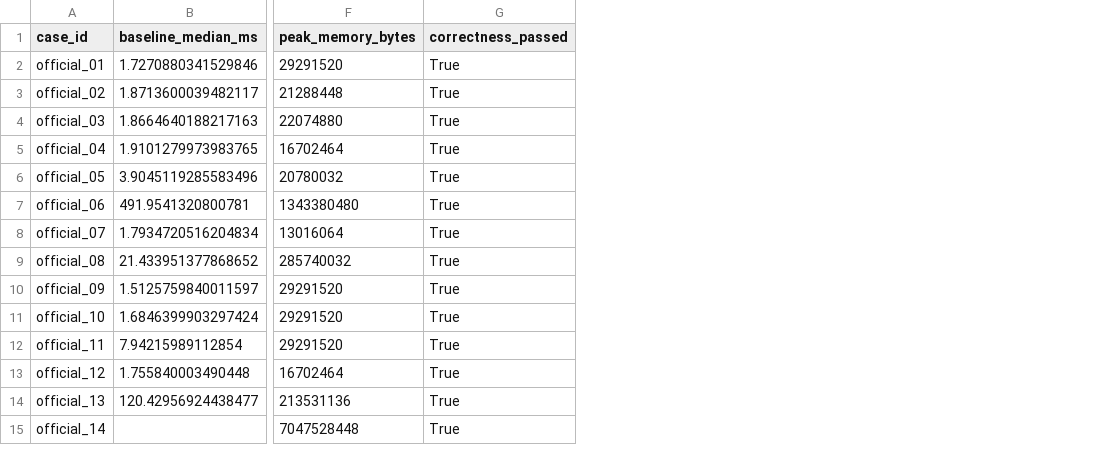
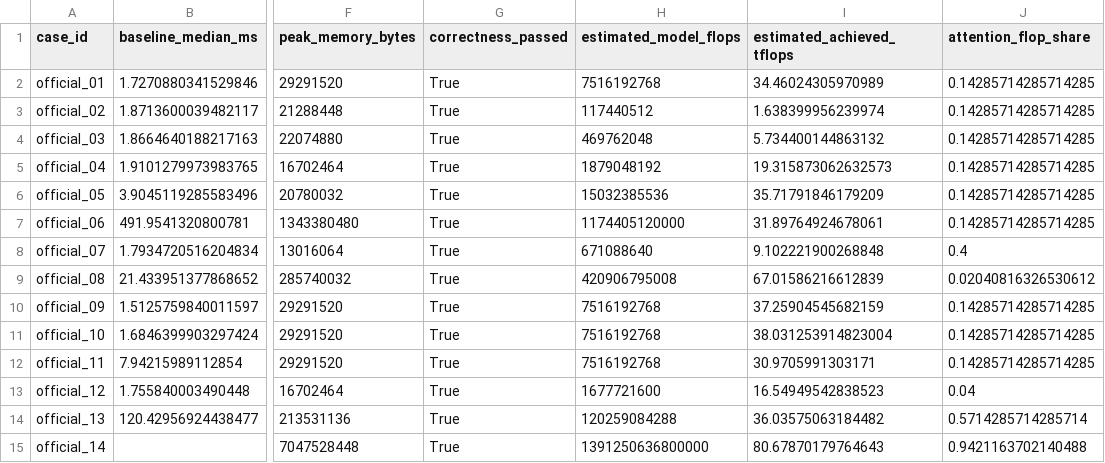
Before and after one commit to Wendystar0628/ML-Guided-Program-Search-for-Shape-Specialized-Transformer-Optimization, a CSV file: docs/technical_report/figures/source_data/performance.csv, drawn as a sheet; only a part is shown, gaps mark what is left out; the diff names each change by its address in the sheet, - before the commit and + after, or states it on an @@ line.

Commit message:
docs: complete technical report visual evidence

```diff
--- a/docs/technical_report/figures/source_data/performance.csv
+++ b/docs/technical_report/figures/source_data/performance.csv
+column H (estimated_model_flops), rows 2-15: 7516192768 | 117440512 | 469762048 | 1879048192 | 15032385536 | 1174405120000 | 671088640 | 420906795008 | 7516192768 | 7516192768 | 7516192768 | 1677721600 | 120259084288 | 1391250636800000
+column I (estimated_achieved_tflops), rows 2-15: 34.46024305970989 | 1.638399956239974 | 5.734400144863132 | 19.315873062632573 | 35.71791846179209 | 31.89764924678061 | 9.102221900268848 | 67.01586216612839 | 37.25904545682159 | 38.031253914823004 | 30.9705991303171 | 16.54949542838523 | 36.03575063184482 | 80.67870179764643
+column J (attention_flop_share), rows 2-15: 0.14285714285714285 | 0.14285714285714285 | 0.14285714285714285 | 0.14285714285714285 | 0.14285714285714285 | 0.14285714285714285 | 0.4 | 0.02040816326530612 | 0.14285714285714285 | 0.14285714285714285 | 0.14285714285714285 | 0.04 | 0.5714285714285714 | 0.9421163702140488
```
Also changed, not shown: 33 other files.
